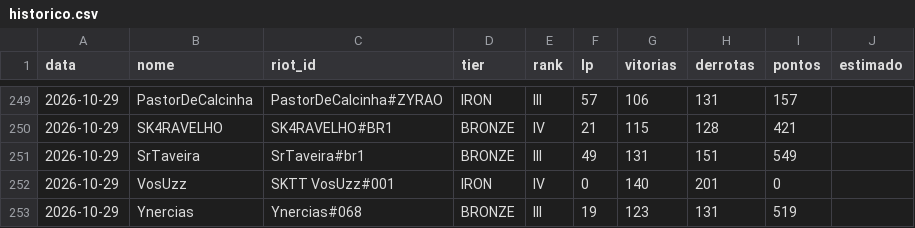
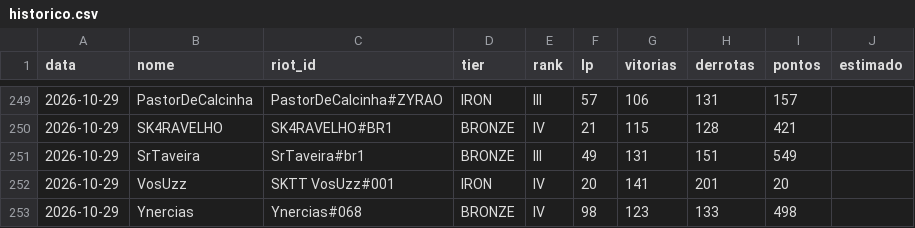
Before and after one commit to andryll/cblow-sktenis-tatuapellion, a CSV file: dados/historico.csv, drawn as a sheet; only a part is shown, gaps mark what is left out.

```diff
--- a/dados/historico.csv
+++ b/dados/historico.csv
@@ -251,3 +251,3 @@ data,nome,riot_id,tier,rank,lp,vitorias,derrotas,pontos,estimado
 2026-10-29,SrTaveira,SrTaveira#br1,BRONZE,III,49,131,151,549,
-2026-10-29,VosUzz,SKTT VosUzz#001,IRON,IV,0,140,201,0,
-2026-10-29,Ynercias,Ynercias#068,BRONZE,III,19,123,131,519,
+2026-10-29,VosUzz,SKTT VosUzz#001,IRON,IV,20,141,201,20,
+2026-10-29,Ynercias,Ynercias#068,BRONZE,IV,98,123,133,498,
```
Also changed, not shown: 2 other files.
